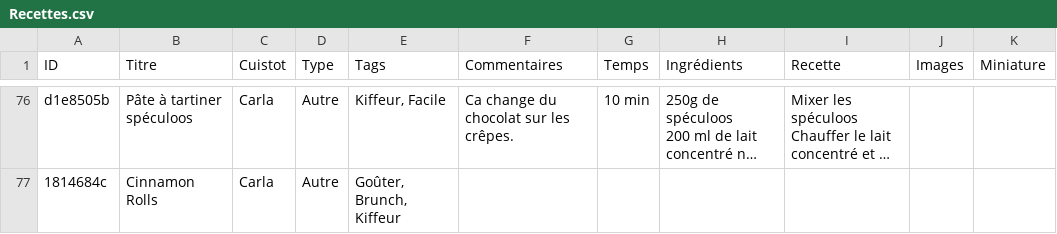
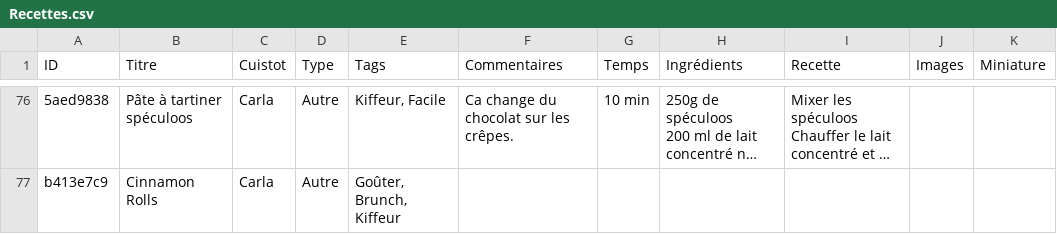
Before and after one commit to recettes-de-pdb/recettes-de-pdb.github.io, a CSV file: Recettes.csv, drawn as a sheet; only a part is shown, gaps mark what is left out; long unchanged cells end in …; the diff covers the shown part only; the diff names each change by its address in the sheet, - before the commit and + after, or states it on an @@ line.

```diff
--- a/Recettes.csv
+++ b/Recettes.csv
-A76 (ID): d1e8505b
+A76 (ID): 5aed9838
-A77 (ID): 1814684c
+A77 (ID): b413e7c9
```
Also changed, not shown: 1 added row and 33 edited cells elsewhere in this file, 4 other files.
